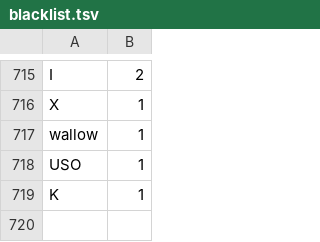
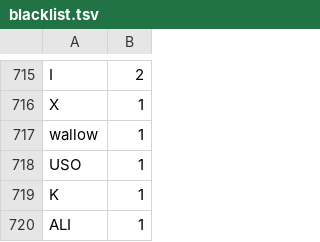
Before and after one commit to weltliteratur/vossanto, a TSV file: theof/blacklist.tsv, drawn as a sheet; only a part is shown, gaps mark what is left out; the diff names each change by its address in the sheet, - before the commit and + after, or states it on an @@ line.

```diff
--- a/theof/blacklist.tsv
+++ b/theof/blacklist.tsv
+row 720: ALI | 1
```
Also changed, not shown: 1 other file.
